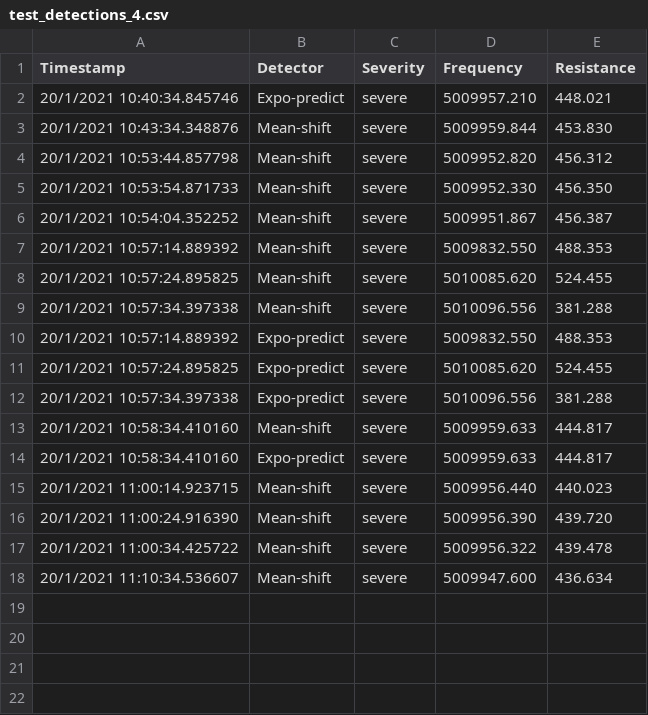
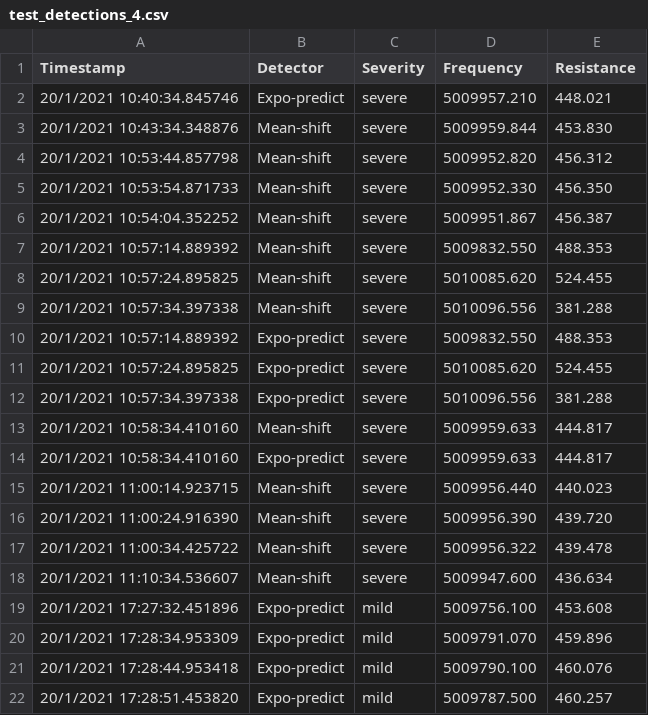
Before and after one commit to akiragondo/qcm-detector, a CSV file: data/test_detections_4.csv, drawn as a sheet.

Commit message:
Added another test

```diff
--- a/data/test_detections_4.csv
+++ b/data/test_detections_4.csv
@@ -18 +18,5 @@ Timestamp, Detector, Severity, Frequency, Resistance
 20/1/2021 11:10:34.536607, Mean-shift, severe, 5009947.600, 436.634
+20/1/2021 17:27:32.451896, Expo-predict, mild, 5009756.100, 453.608
+20/1/2021 17:28:34.953309, Expo-predict, mild, 5009791.070, 459.896
+20/1/2021 17:28:44.953418, Expo-predict, mild, 5009790.100, 460.076
+20/1/2021 17:28:51.453820, Expo-predict, mild, 5009787.500, 460.257
```
Also changed, not shown: 1 other file.
